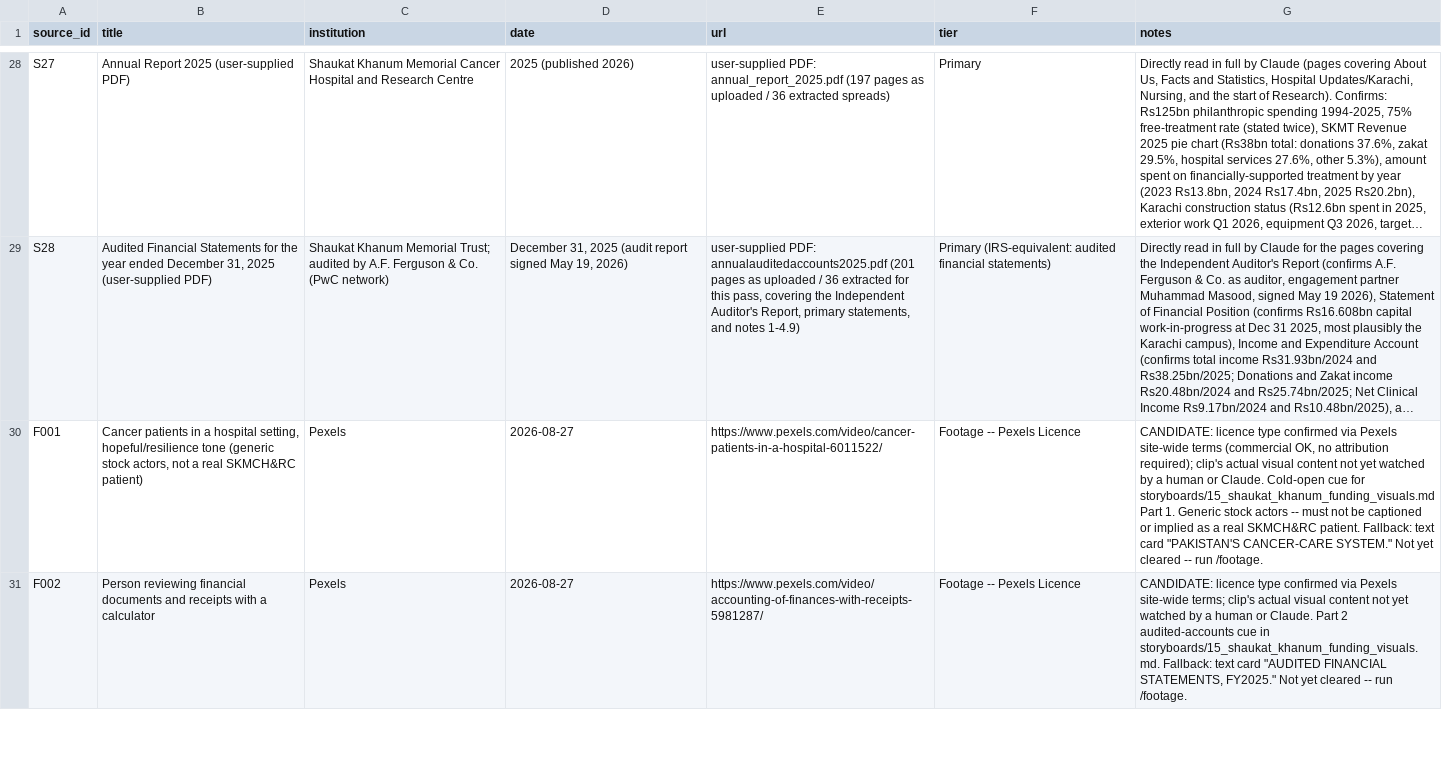
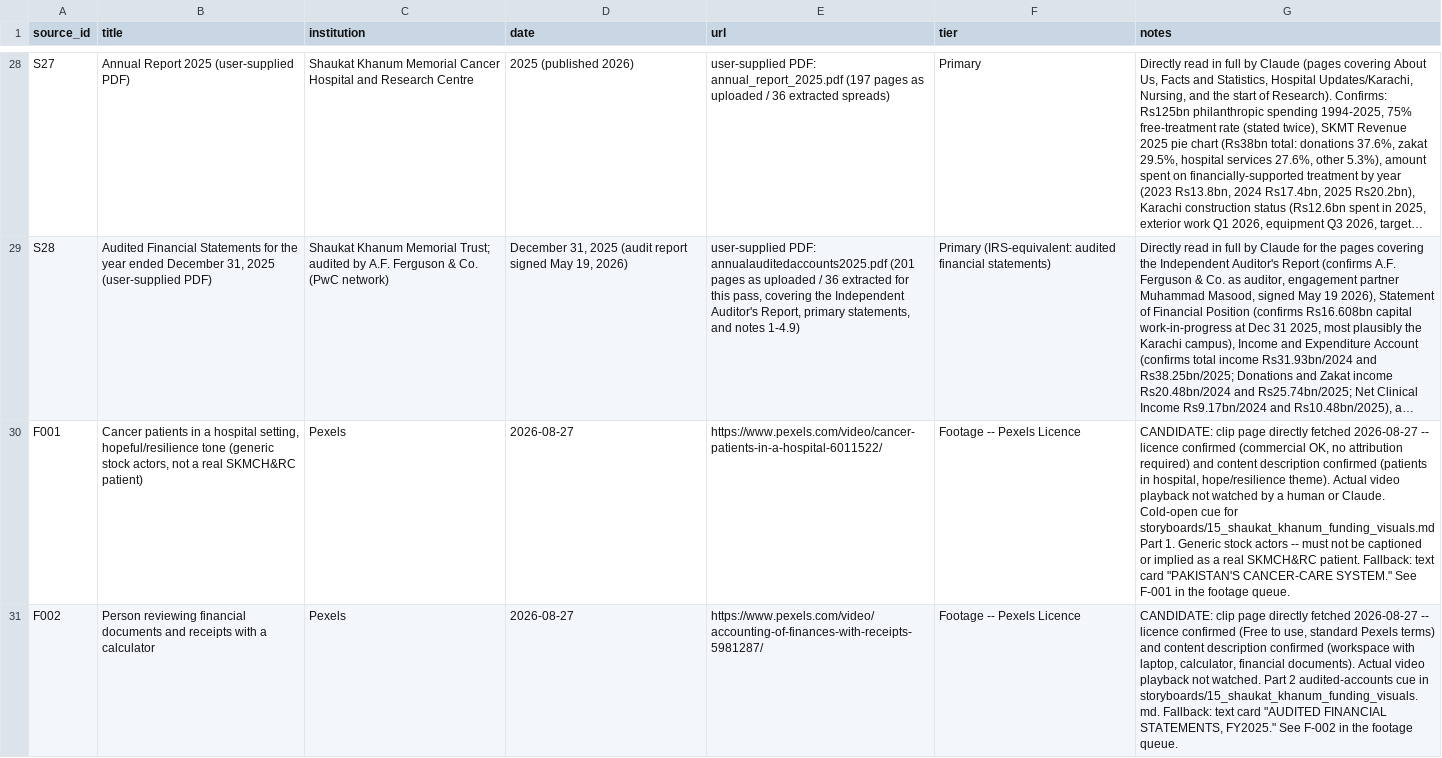
Before and after one commit to ramchand100/YouTube-content-automation-, a CSV file: research/source-registers/15_shaukat_khanum_funding_sources.csv, drawn as a sheet; only a part is shown, gaps mark what is left out; long unchanged cells end in …; the diff covers the shown part only; the diff names each change by its address in the sheet, - before the commit and + after, or states it on an @@ line.

```diff
--- a/research/source-registers/15_shaukat_khanum_funding_sources.csv
+++ b/research/source-registers/15_shaukat_khanum_funding_sources.csv
-G30 (notes): CANDIDATE: licence type confirmed via Pexels site-wide terms (commercial OK, no attribution required); clip's actual visual content not yet watched by a human or Claude. Cold-open cue for storyboards/15_shaukat_khanum_funding_visuals.md Part 1. Generic stock actors -- must not be captioned or implied as a real SKMCH&RC patient. Fallback: text card "PAKISTAN'S CANCER-CARE SYSTEM." Not yet cleared -- run /footage.
+G30 (notes): CANDIDATE: clip page directly fetched 2026-08-27 -- licence confirmed (commercial OK, no attribution required) and content description confirmed (patients in hospital, hope/resilience theme). Actual video playback not watched by a human or Claude. Cold-open cue for storyboards/15_shaukat_khanum_funding_visuals.md Part 1. Generic stock actors -- must not be captioned or implied as a real SKMCH&RC patient. Fallback: text card "PAKISTAN'S CANCER-CARE SYSTEM." See F-001 in the footage queue.
-G31 (notes): CANDIDATE: licence type confirmed via Pexels site-wide terms; clip's actual visual content not yet watched by a human or Claude. Part 2 audited-accounts cue in storyboards/15_shaukat_khanum_funding_visuals.md. Fallback: text card "AUDITED FINANCIAL STATEMENTS, FY2025." Not yet cleared -- run /footage.
+G31 (notes): CANDIDATE: clip page directly fetched 2026-08-27 -- licence confirmed (Free to use, standard Pexels terms) and content description confirmed (workspace with laptop, calculator, financial documents). Actual video playback not watched. Part 2 audited-accounts cue in storyboards/15_shaukat_khanum_funding_visuals.md. Fallback: text card "AUDITED FINANCIAL STATEMENTS, FY2025." See F-002 in the footage queue.
```
Also changed, not shown: 2 added rows and 6 edited cells elsewhere in this file, 3 other files.
